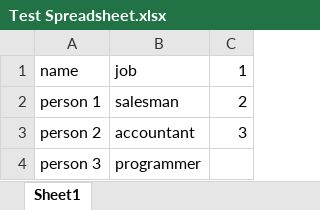
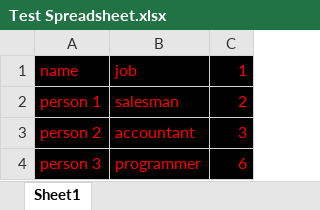
Before and after one commit to gomezf/sandbox, an Excel workbook: Test Spreadsheet.xlsx, sheet Sheet1, drawn as a sheet; values as stored, in another font and other column widths than the file's, no borders; the diff names each change by its address in the sheet, - before the commit and + after, or states it on an @@ line.

Commit message:
Test for a branch b1

```diff
--- a/Test Spreadsheet.xlsx (sheet Sheet1)
+++ b/Test Spreadsheet.xlsx (sheet Sheet1)
-A1:C4 fill: none
+A1:C4 fill: #000000
-A1:C3 text colour: black
+A1:C3 text colour: #FF0000
-A4:B4 text colour: black
+A4:B4 text colour: #FF0000
-C4: (empty)
+C4: 6
```
